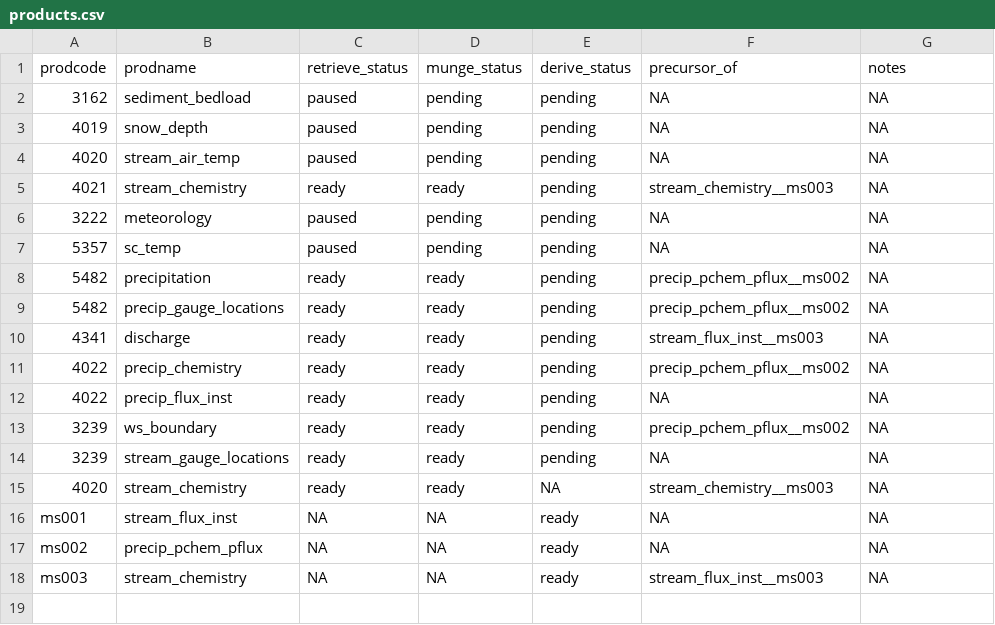
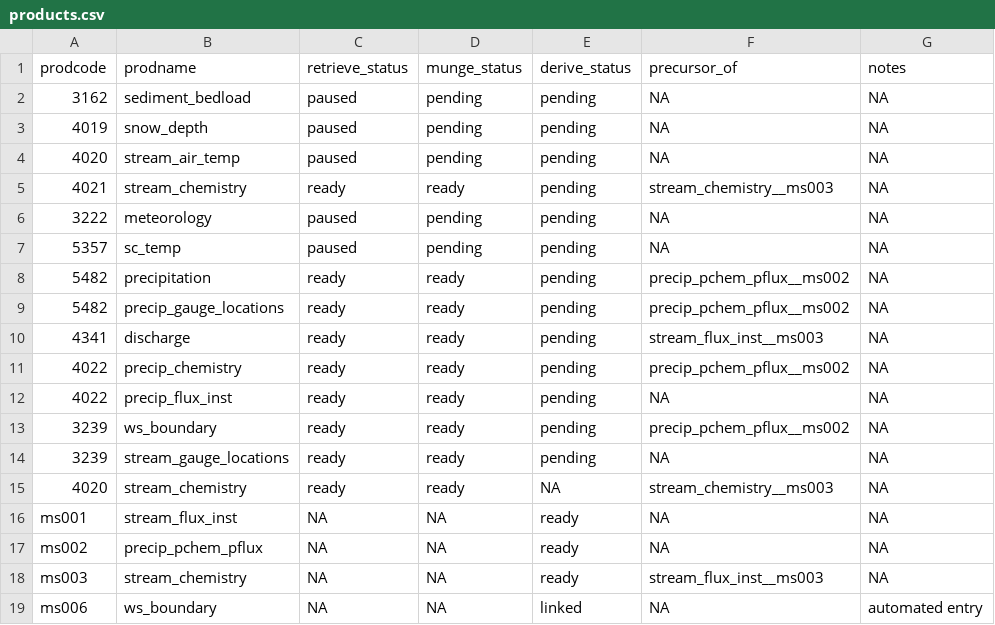
Before and after one commit to MacroSHEDS/data_processing, a CSV file: src/lter/hjandrews/products.csv, drawn as a sheet.

Commit message:
processing kernels/munge engines thing, krycklan ws boundries, phenology

```diff
--- a/src/lter/hjandrews/products.csv
+++ b/src/lter/hjandrews/products.csv
@@ -18 +18,2 @@ ms002,precip_pchem_pflux,NA,NA,ready,NA,NA
 ms003,stream_chemistry,NA,NA,ready,stream_flux_inst__ms003,NA
+ms006,ws_boundary,NA,NA,linked,NA,automated entry
```
Also changed, not shown: 28 other files.
